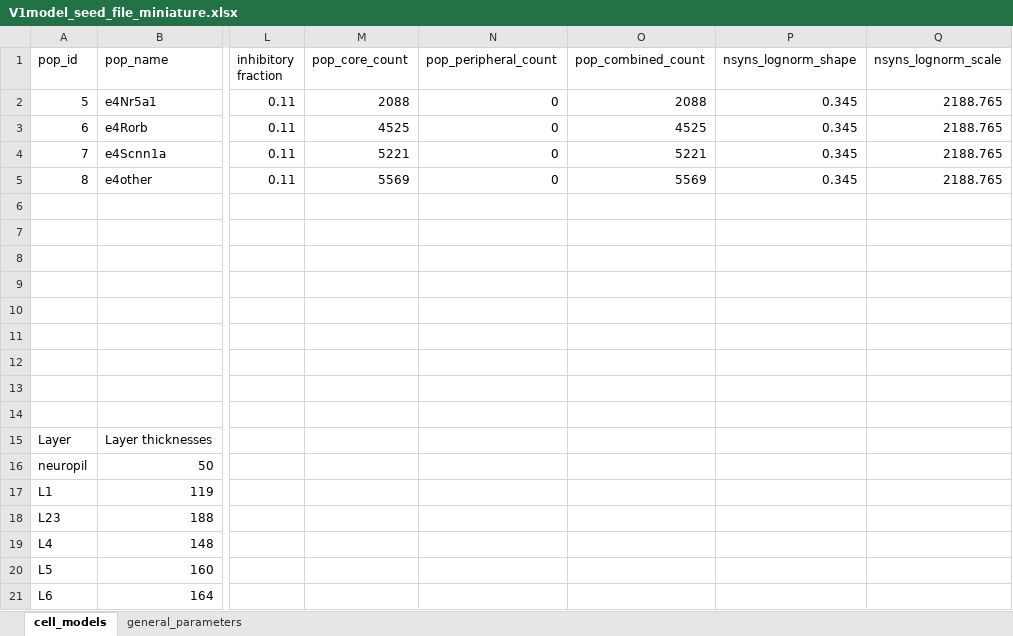
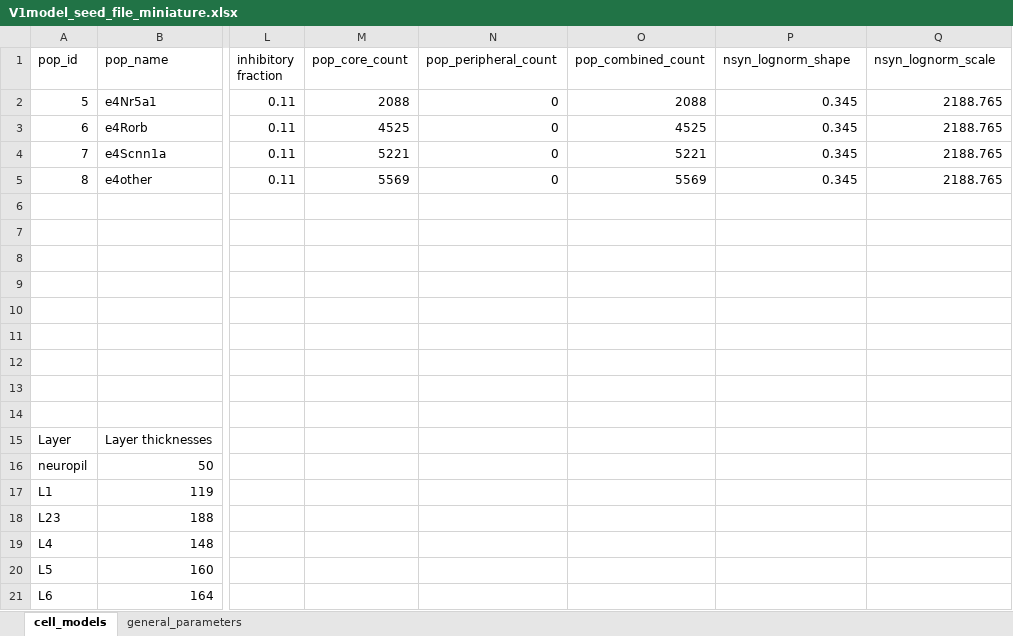
Before and after one commit to AllenInstitute/biorealistic-v1-model, an Excel workbook: base_props/V1model_seed_file_miniature.xlsx, sheet cell_models, drawn as a sheet; only a part is shown, gaps mark what is left out; values as stored, in another font and other column widths than the file's, no borders; the diff names each change by its address in the sheet, - before the commit and + after, or states it on an @@ line.

Commit message:
Fixed names of total synapse number distributions in SEED and build_network files.

```diff
--- a/base_props/V1model_seed_file_miniature.xlsx (sheet cell_models)
+++ b/base_props/V1model_seed_file_miniature.xlsx (sheet cell_models)
-P1: nsyns_lognorm_shape
+P1: nsyn_lognorm_shape
-Q1: nsyns_lognorm_scale
+Q1: nsyn_lognorm_scale
```
Also changed, not shown: base_props/V1model_seed_file.xlsx, 1 other file.
